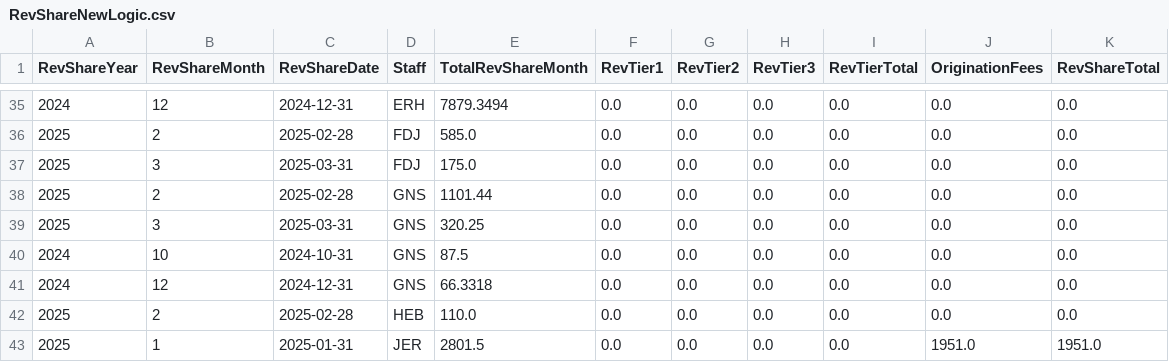
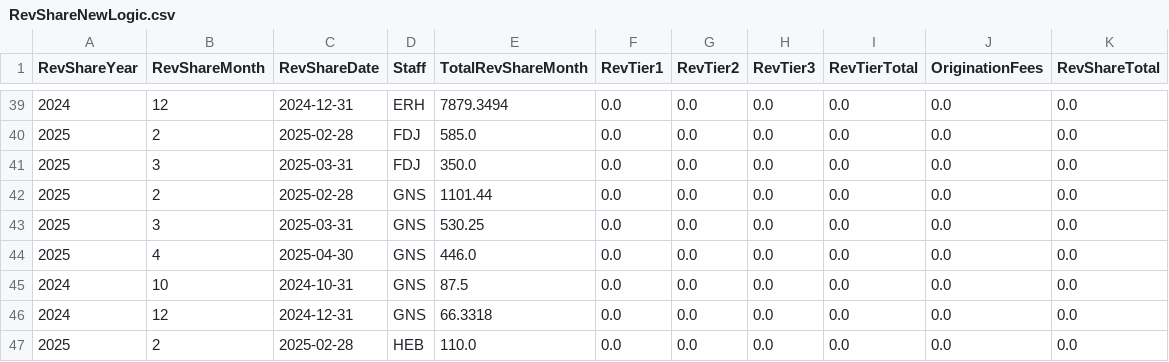
Before and after one commit to dhernandez-coding/gdp-dashboard, a CSV file: data/RevShareNewLogic.csv, drawn as a sheet; only a part is shown, gaps mark what is left out; the shorter side is filled out with more unchanged rows; the diff covers the shown part only.

```diff
--- a/data/RevShareNewLogic.csv
+++ b/data/RevShareNewLogic.csv
@@ -36,5 +40,6 @@
 "2025","2","2025-02-28","FDJ","585.0","0.0","0.0","0.0","0.0","0.0","0.0"
-"2025","3","2025-03-31","FDJ","175.0","0.0","0.0","0.0","0.0","0.0","0.0"
+"2025","3","2025-03-31","FDJ","350.0","0.0","0.0","0.0","0.0","0.0","0.0"
 "2025","2","2025-02-28","GNS","1101.44","0.0","0.0","0.0","0.0","0.0","0.0"
-"2025","3","2025-03-31","GNS","320.25","0.0","0.0","0.0","0.0","0.0","0.0"
+"2025","3","2025-03-31","GNS","530.25","0.0","0.0","0.0","0.0","0.0","0.0"
+"2025","4","2025-04-30","GNS","446.0","0.0","0.0","0.0","0.0","0.0","0.0"
 "2024","10","2024-10-31","GNS","87.5","0.0","0.0","0.0","0.0","0.0","0.0"
```
Also changed, not shown: 8 added rows and 21 edited cells elsewhere in this file, 2 other files.
